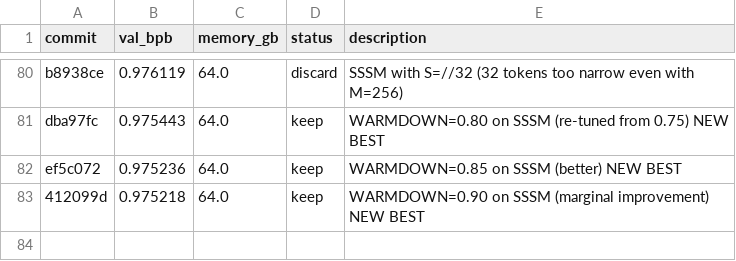
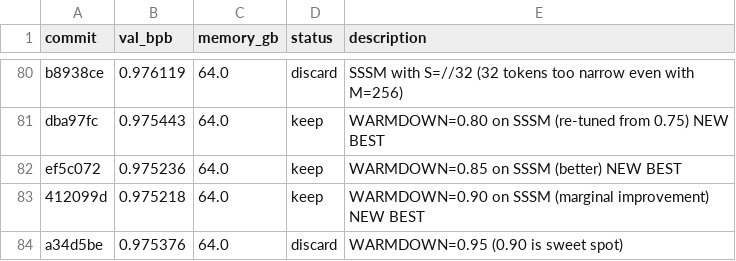
Before and after one commit to quietsmile/autoresearch, a TSV file: results.tsv, drawn as a sheet; only a part is shown, gaps mark what is left out.

Commit message:
Record WARMDOWN=0.95 result (discard, 0.90 is sweet spot)

```diff
--- a/results.tsv
+++ b/results.tsv
@@ -83 +83,2 @@ ef5c072	0.975236	64.0	keep	WARMDOWN=0.85 on SSSM (better) NEW BEST
 412099d	0.975218	64.0	keep	WARMDOWN=0.90 on SSSM (marginal improvement) NEW BEST
+a34d5be	0.975376	64.0	discard	WARMDOWN=0.95 (0.90 is sweet spot)
```
